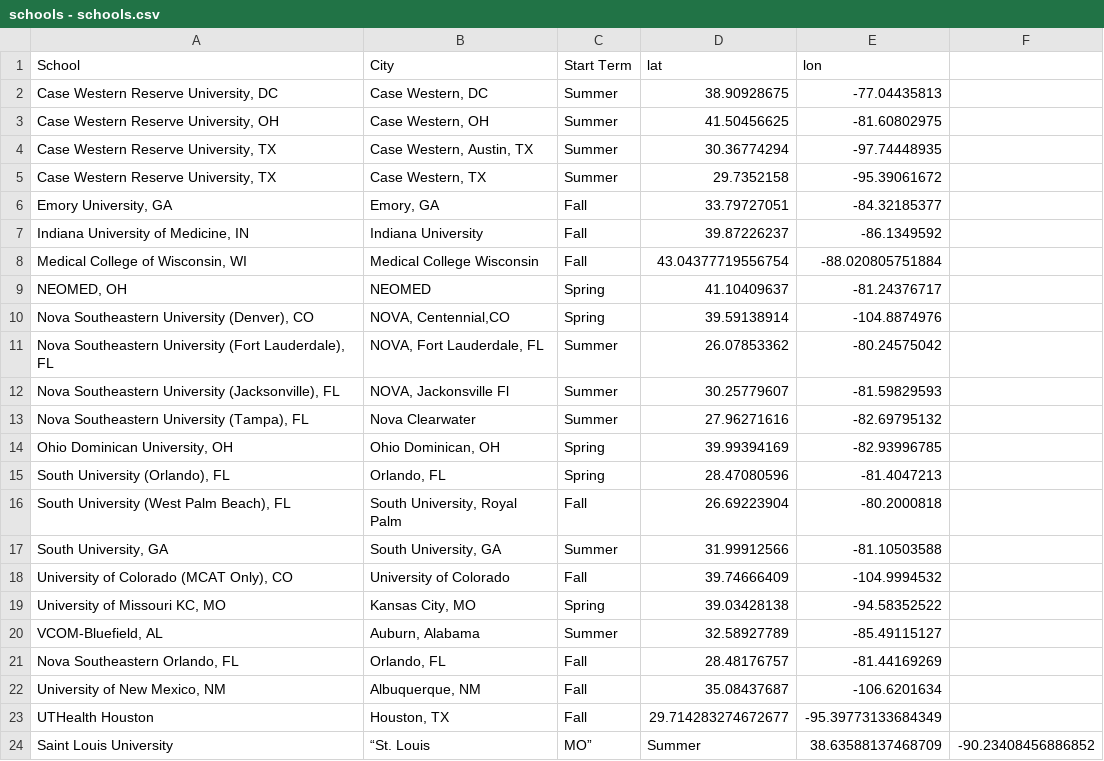
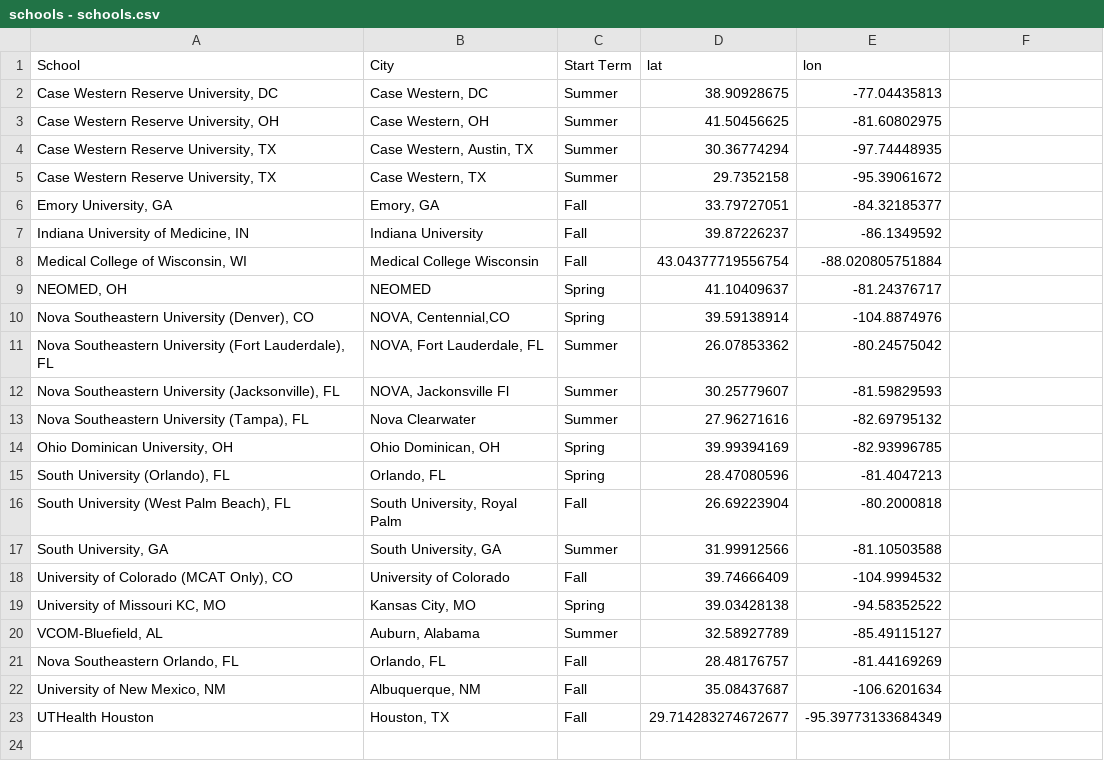
Before and after one commit to ak97-hub/aa-map-st, a CSV file: schools - schools.csv, drawn as a sheet.

Commit message:
Update schools - schools.csv

```diff
--- a/schools - schools.csv
+++ b/schools - schools.csv
@@ -23,2 +23 @@ School,City,Start Term,lat,lon
 "UTHealth Houston","Houston, TX",Fall,29.714283274672677,-95.39773133684349
-"Saint Louis University",“St. Louis, MO”,Summer,38.63588137468709,-90.23408456886852
```
